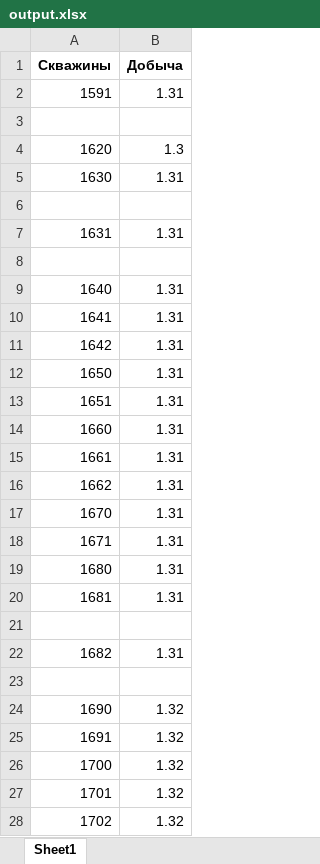
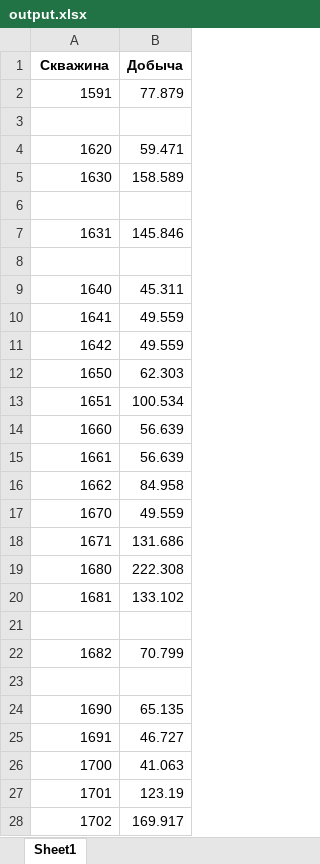
Before and after one commit to Nerdik/Uranium, an Excel workbook: output.xlsx, sheet Sheet1, drawn as a sheet; only a part is shown; values as stored, in another font and other column widths than the file's, no borders; the diff covers the shown part only; the diff names each change by its address in the sheet, - before the commit and + after, or states it on an @@ line.

```diff
--- a/output.xlsx (sheet Sheet1)
+++ b/output.xlsx (sheet Sheet1)
-A1: Скважины
+A1: Скважина
-B2 (Добыча): 1.31
+B2 (Добыча): 77.879
-B4 (Добыча): 1.3
+B4 (Добыча): 59.471
-B5 (Добыча): 1.31
+B5 (Добыча): 158.589
-B7 (Добыча): 1.31
+B7 (Добыча): 145.846
-B9 (Добыча): 1.31
+B9 (Добыча): 45.311
-B10:B11 (Добыча): 1.31
+B10:B11 (Добыча): 49.559
-B12 (Добыча): 1.31
+B12 (Добыча): 62.303
-B13 (Добыча): 1.31
+B13 (Добыча): 100.534
-B14:B15 (Добыча): 1.31
+B14:B15 (Добыча): 56.639
-B16 (Добыча): 1.31
+B16 (Добыча): 84.958
-B17 (Добыча): 1.31
+B17 (Добыча): 49.559
-B18 (Добыча): 1.31
+B18 (Добыча): 131.686
-B19 (Добыча): 1.31
+B19 (Добыча): 222.308
-B20 (Добыча): 1.31
+B20 (Добыча): 133.102
-B22 (Добыча): 1.31
+B22 (Добыча): 70.799
-B24 (Добыча): 1.32
+B24 (Добыча): 65.135
-B25 (Добыча): 1.32
+B25 (Добыча): 46.727
-B26 (Добыча): 1.32
+B26 (Добыча): 41.063
-B27 (Добыча): 1.32
+B27 (Добыча): 123.19
-B28 (Добыча): 1.32
+B28 (Добыча): 169.917
```
Also changed, not shown: 142 added rows, 142 removed rows and 53 edited cells elsewhere in this sheet, 6 other files.
